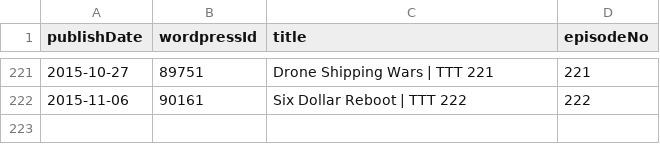
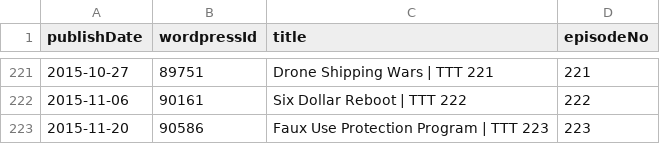
Before and after one commit to Cj-Malone/jb_data, a CSV file: shows/t3.csv, drawn as a sheet; only a part is shown, gaps mark what is left out.

Commit message:
t3223

```diff
--- a/shows/t3.csv
+++ b/shows/t3.csv
@@ -222 +222,2 @@ publishDate,wordpressId,title,episodeNo
 2015-11-06,90161,Six Dollar Reboot | TTT 222,222
+2015-11-20,90586,Faux Use Protection Program | TTT 223,223
```
